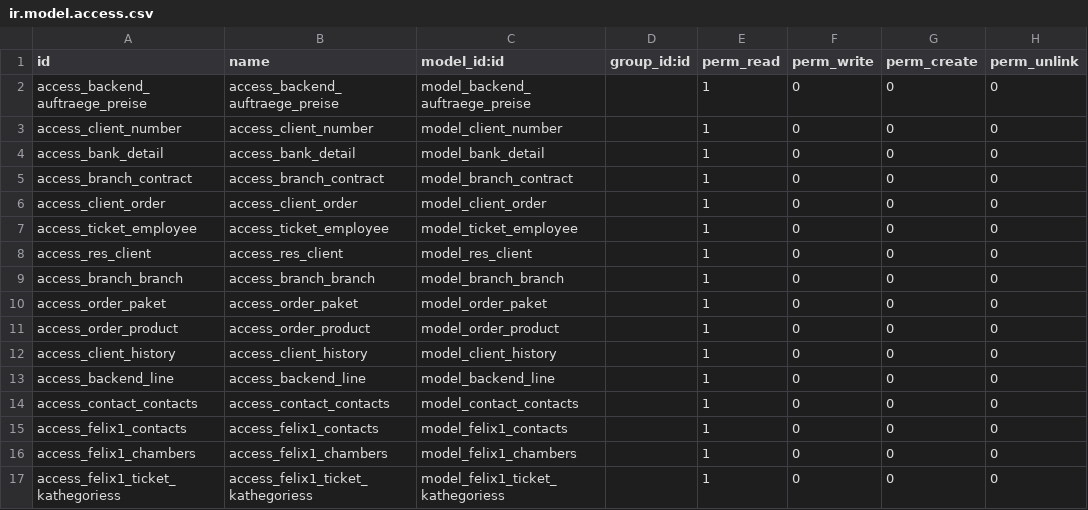
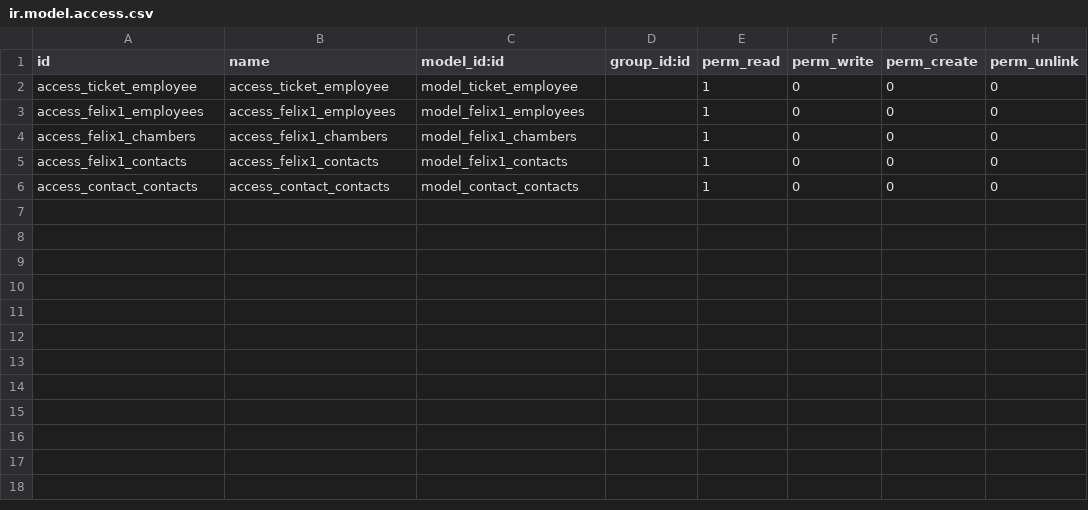
Before and after one commit to edunseng/felix1de, a CSV file: custom-addons/felix1de_frontend/security/ir.model.access.csv, drawn as a sheet; removed rows and columns are numbered as before the commit, all else as after; the diff names each change by its address in the sheet, - before the commit and + after, or states it on an @@ line.

Commit message:
Views and models from getodoo

```diff
--- a/custom-addons/felix1de_frontend/security/ir.model.access.csv
+++ b/custom-addons/felix1de_frontend/security/ir.model.access.csv
-row 2: access_backend_auftraege_preise | access_backend_auftraege_preise | model_backend_auftraege_preise |  | 1 | 0 | 0 | 0
-row 3: access_client_number | access_client_number | model_client_number |  | 1 | 0 | 0 | 0
-row 4: access_bank_detail | access_bank_detail | model_bank_detail |  | 1 | 0 | 0 | 0
-row 5: access_branch_contract | access_branch_contract | model_branch_contract |  | 1 | 0 | 0 | 0
-row 6: access_client_order | access_client_order | model_client_order |  | 1 | 0 | 0 | 0
-A3 (id): access_res_client
+A3 (id): access_felix1_employees
-B3 (name): access_res_client
+B3 (name): access_felix1_employees
-C3 (model_id:id): model_res_client
+C3 (model_id:id): model_felix1_employees
-A4 (id): access_branch_branch
+A4 (id): access_felix1_chambers
-B4 (name): access_branch_branch
+B4 (name): access_felix1_chambers
-C4 (model_id:id): model_branch_branch
+C4 (model_id:id): model_felix1_chambers
-row 10: access_order_paket | access_order_paket | model_order_paket |  | 1 | 0 | 0 | 0
-row 11: access_order_product | access_order_product | model_order_product |  | 1 | 0 | 0 | 0
-A5 (id): access_client_history
+A5 (id): access_felix1_contacts
-B5 (name): access_client_history
+B5 (name): access_felix1_contacts
-C5 (model_id:id): model_client_history
+C5 (model_id:id): model_felix1_contacts
-row 13: access_backend_line | access_backend_line | model_backend_line |  | 1 | 0 | 0 | 0
-row 15: access_felix1_contacts | access_felix1_contacts | model_felix1_contacts |  | 1 | 0 | 0 | 0
-row 16: access_felix1_chambers | access_felix1_chambers | model_felix1_chambers |  | 1 | 0 | 0 | 0
-row 17: access_felix1_ticket_kathegoriess | access_felix1_ticket_kathegoriess | model_felix1_ticket_kathegoriess |  | 1 | 0 | 0 | 0
```
Also changed, not shown: 47 other files.
